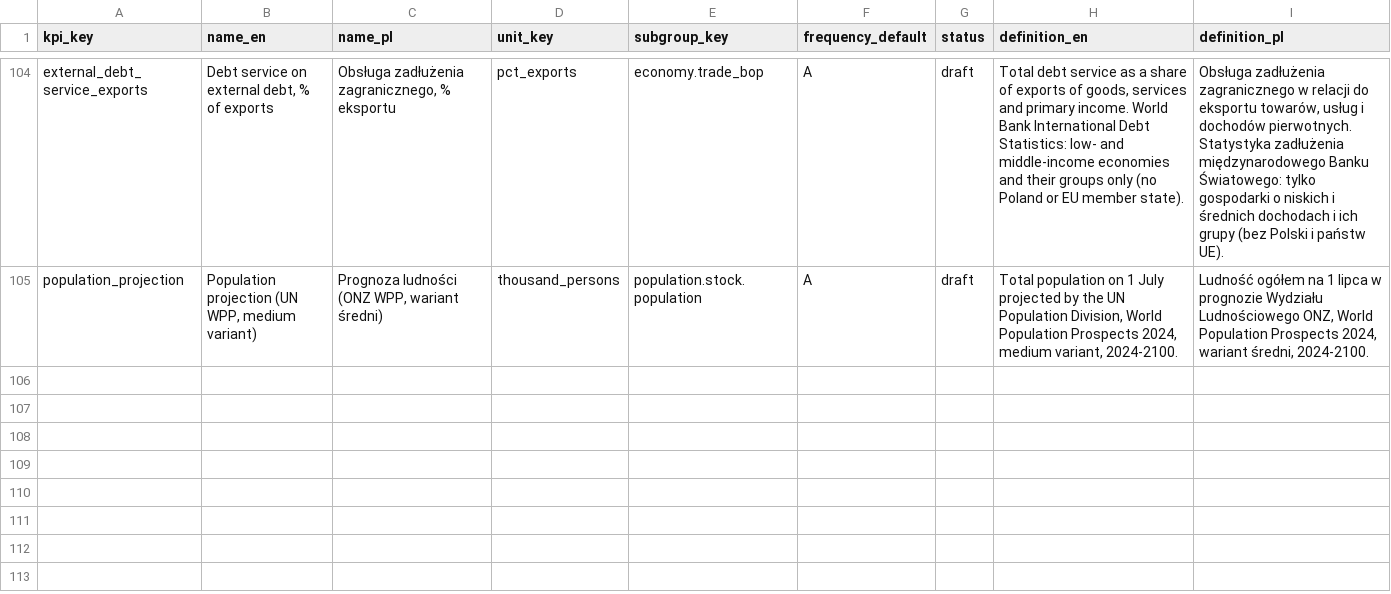
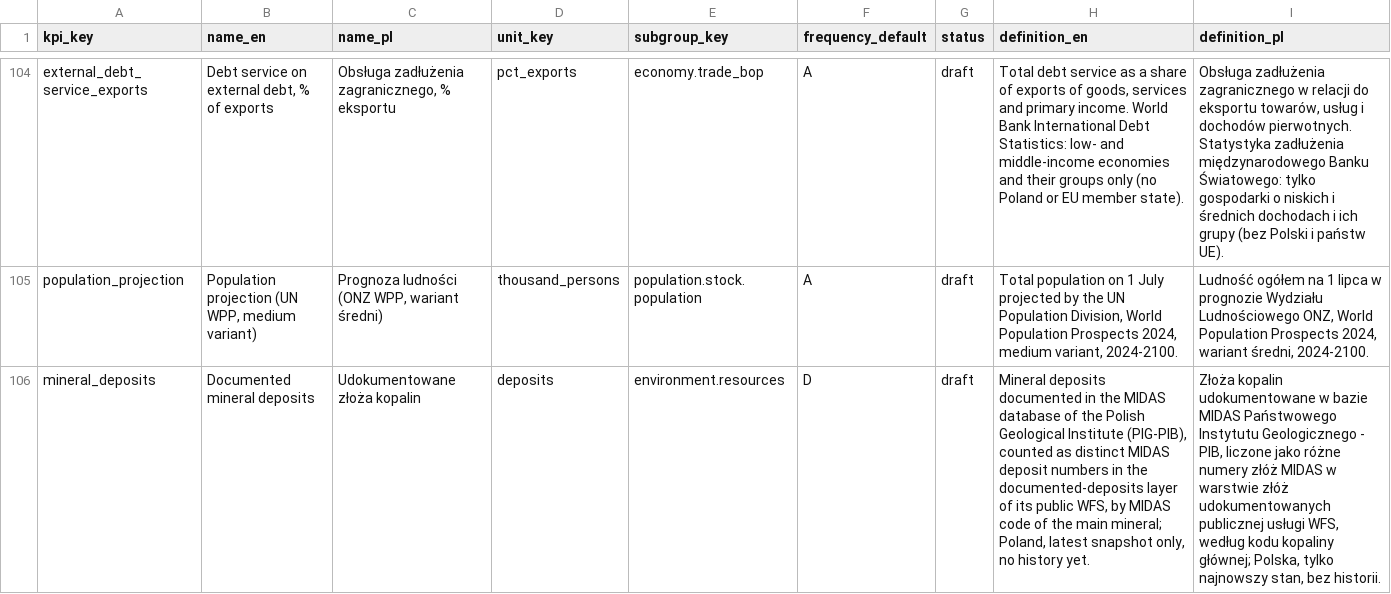
Before and after one commit to zohelo/zohelo-data, a CSV file: warehouse/seeds/kpi.csv, drawn as a sheet; only a part is shown, gaps mark what is left out; the diff names each change by its address in the sheet, - before the commit and + after, or states it on an @@ line.

```diff
--- a/warehouse/seeds/kpi.csv
+++ b/warehouse/seeds/kpi.csv
+row 106: mineral_deposits | Documented mineral deposits | Udokumentowane złoża kopalin | deposits | environment.resources | D | draft | Mineral deposits documented in the MIDAS database of the Polish Geological Institute (PIG-PIB), counted as distinct MIDAS deposit numbers in the documented-deposits layer of its public WFS, by MIDAS code of the main mineral; Poland, latest snapshot only, no history yet. | Złoża kopalin udokumentowane w bazie MIDAS Państwowego Instytutu Geologicznego - PIB, liczone jako różne numery złóż MIDAS w warstwie złóż udokumentowanych publicznej usługi WFS, według kodu kopaliny głównej; Polska, tylko najnowszy stan, bez historii.
```
Also changed, not shown: warehouse/seeds/kpi_measure.csv, warehouse/seeds/licence.csv, 18 other files.
